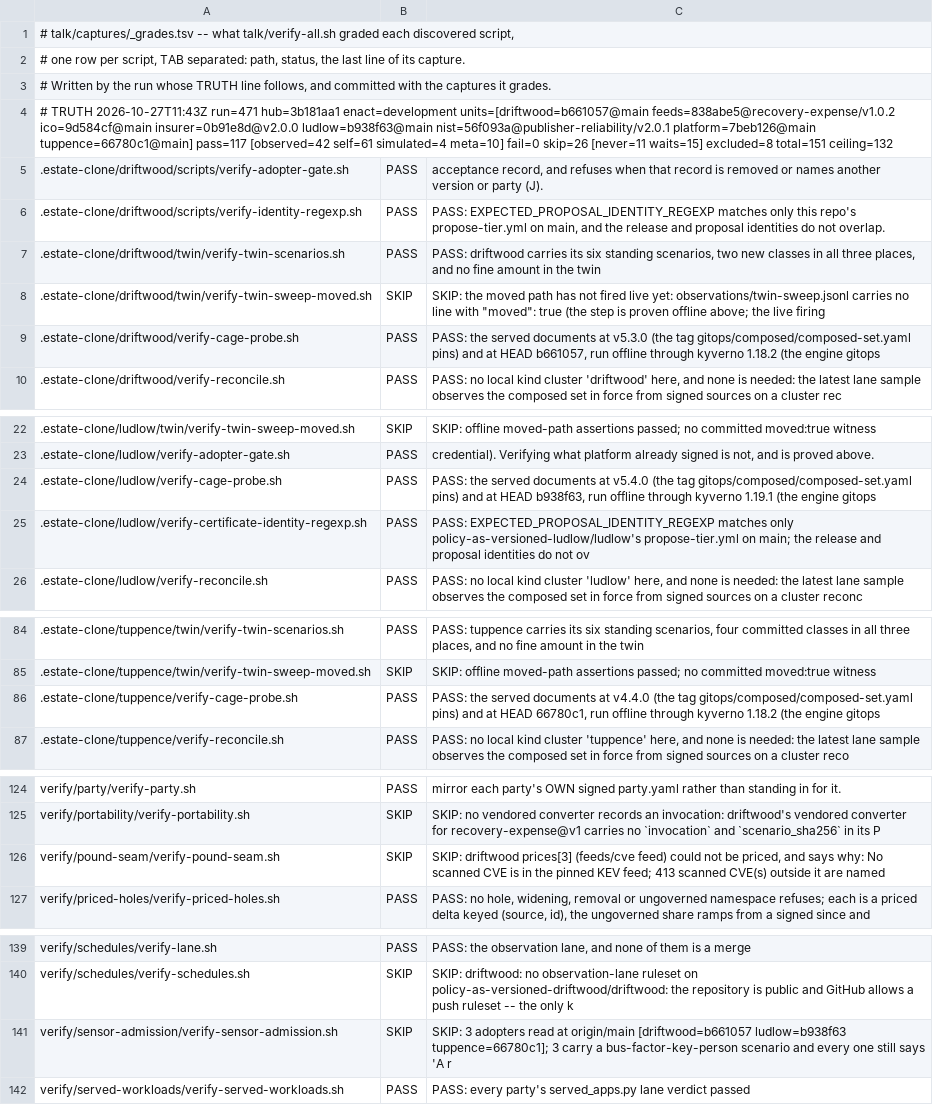
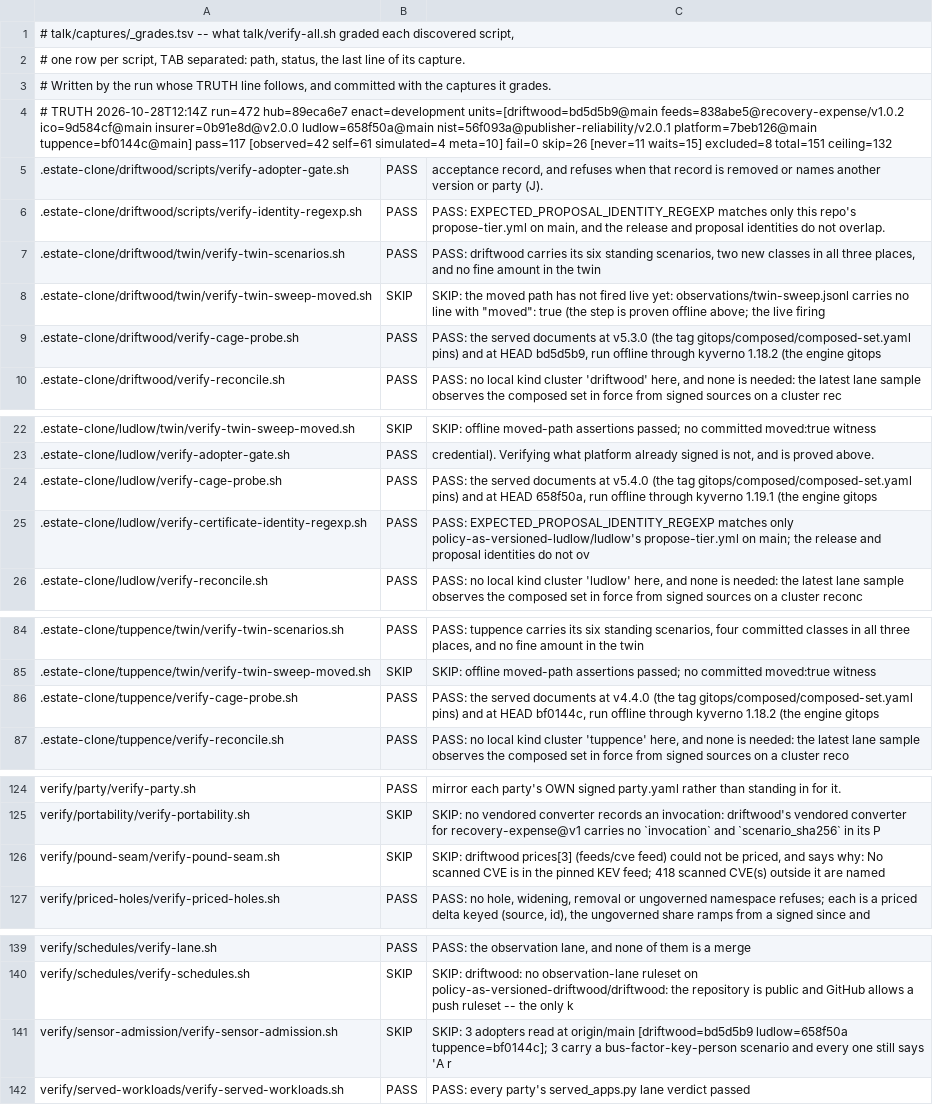
Before and after one commit to policy-as-versioned-flux/policy-as-versioned-flux, a TSV file: talk/captures/_grades.tsv, drawn as a sheet; only a part is shown, gaps mark what is left out.

Commit message:
truth: record run 472 [skip ci]

```diff
--- a/talk/captures/_grades.tsv
+++ b/talk/captures/_grades.tsv
@@ -3,3 +3,3 @@
 # Written by the run whose TRUTH line follows, and committed with the captures it grades.
-# TRUTH 2026-10-27T11:43Z run=471 hub=3b181aa1 enact=development units=[driftwood=b661057@main feeds=838abe5@recovery-expense/v1.0.2 ico=9d584cf@main insurer=0b91e8d@v2.0.0 ludlow=b938f63@main nist=56f093a@publisher-reliability/v2.0.1 platform=7beb126@main tuppence=66780c1@main] pass=117 [observed=42 self=61 simulated=4 meta=10] fail=0 skip=26 [never=11 waits=15] excluded=8 total=151 ceiling=132
+# TRUTH 2026-10-28T12:14Z run=472 hub=89eca6e7 enact=development units=[driftwood=bd5d5b9@main feeds=838abe5@recovery-expense/v1.0.2 ico=9d584cf@main insurer=0b91e8d@v2.0.0 ludlow=658f50a@main nist=56f093a@publisher-reliability/v2.0.1 platform=7beb126@main tuppence=bf0144c@main] pass=117 [observed=42 self=61 simulated=4 meta=10] fail=0 skip=26 [never=11 waits=15] excluded=8 total=151 ceiling=132
 .estate-clone/driftwood/scripts/verify-adopter-gate.sh	PASS	      acceptance record, and refuses when that record is removed or names another version or party (J).
@@ -8,3 +8,3 @@
 .estate-clone/driftwood/twin/verify-twin-sweep-moved.sh	SKIP	SKIP: the moved path has not fired live yet: observations/twin-sweep.jsonl carries no line with "moved": true (the step is proven offline above; the live firing
-.estate-clone/driftwood/verify-cage-probe.sh	PASS	PASS: the served documents at v5.3.0 (the tag gitops/composed/composed-set.yaml pins) and at HEAD b661057, run offline through kyverno 1.18.2 (the engine gitops
+.estate-clone/driftwood/verify-cage-probe.sh	PASS	PASS: the served documents at v5.3.0 (the tag gitops/composed/composed-set.yaml pins) and at HEAD bd5d5b9, run offline through kyverno 1.18.2 (the engine gitops
 .estate-clone/driftwood/verify-reconcile.sh	PASS	PASS: no local kind cluster 'driftwood' here, and none is needed: the latest lane sample observes the composed set in force from signed sources on a cluster rec
@@ -23,3 +23,3 @@
 .estate-clone/ludlow/verify-adopter-gate.sh	PASS	      credential). Verifying what platform already signed is not, and is proved above.
-.estate-clone/ludlow/verify-cage-probe.sh	PASS	PASS: the served documents at v5.4.0 (the tag gitops/composed/composed-set.yaml pins) and at HEAD b938f63, run offline through kyverno 1.19.1 (the engine gitops
+.estate-clone/ludlow/verify-cage-probe.sh	PASS	PASS: the served documents at v5.4.0 (the tag gitops/composed/composed-set.yaml pins) and at HEAD 658f50a, run offline through kyverno 1.19.1 (the engine gitops
 .estate-clone/ludlow/verify-certificate-identity-regexp.sh	PASS	PASS: EXPECTED_PROPOSAL_IDENTITY_REGEXP matches only policy-as-versioned-ludlow/ludlow's propose-tier.yml on main; the release and proposal identities do not ov
@@ -85,3 +85,3 @@
 .estate-clone/tuppence/twin/verify-twin-sweep-moved.sh	SKIP	SKIP: offline moved-path assertions passed; no committed moved:true witness
-.estate-clone/tuppence/verify-cage-probe.sh	PASS	PASS: the served documents at v4.4.0 (the tag gitops/composed/composed-set.yaml pins) and at HEAD 66780c1, run offline through kyverno 1.18.2 (the engine gitops
+.estate-clone/tuppence/verify-cage-probe.sh	PASS	PASS: the served documents at v4.4.0 (the tag gitops/composed/composed-set.yaml pins) and at HEAD bf0144c, run offline through kyverno 1.18.2 (the engine gitops
 .estate-clone/tuppence/verify-reconcile.sh	PASS	PASS: no local kind cluster 'tuppence' here, and none is needed: the latest lane sample observes the composed set in force from signed sources on a cluster reco
@@ -125,3 +125,3 @@ verify/party/verify-party.sh	PASS	mirror each party's OWN signed party.yaml rath
 verify/portability/verify-portability.sh	SKIP	SKIP: no vendored converter records an invocation: driftwood's vendored converter for recovery-expense@v1 carries no `invocation` and `scenario_sha256` in its P
-verify/pound-seam/verify-pound-seam.sh	SKIP	SKIP: driftwood prices[3] (feeds/cve feed) could not be priced, and says why: No scanned CVE is in the pinned KEV feed; 413 scanned CVE(s) outside it are named
+verify/pound-seam/verify-pound-seam.sh	SKIP	SKIP: driftwood prices[3] (feeds/cve feed) could not be priced, and says why: No scanned CVE is in the pinned KEV feed; 418 scanned CVE(s) outside it are named
 verify/priced-holes/verify-priced-holes.sh	PASS	PASS: no hole, widening, removal or ungoverned namespace refuses; each is a priced delta keyed (source, id), the ungoverned share ramps from a signed since and
@@ -140,3 +140,3 @@ verify/schedules/verify-lane.sh	PASS	PASS: the observation lane, and none of the
 verify/schedules/verify-schedules.sh	SKIP	SKIP: driftwood: no observation-lane ruleset on policy-as-versioned-driftwood/driftwood: the repository is public and GitHub allows a push ruleset -- the only k
-verify/sensor-admission/verify-sensor-admission.sh	SKIP	SKIP: 3 adopters read at origin/main [driftwood=b661057 ludlow=b938f63 tuppence=66780c1]; 3 carry a bus-factor-key-person scenario and every one still says 'A r
+verify/sensor-admission/verify-sensor-admission.sh	SKIP	SKIP: 3 adopters read at origin/main [driftwood=bd5d5b9 ludlow=658f50a tuppence=bf0144c]; 3 carry a bus-factor-key-person scenario and every one still says 'A r
 verify/served-workloads/verify-served-workloads.sh	PASS	PASS: every party's served_apps.py lane verdict passed
```
Also changed, not shown: 52 other files.
